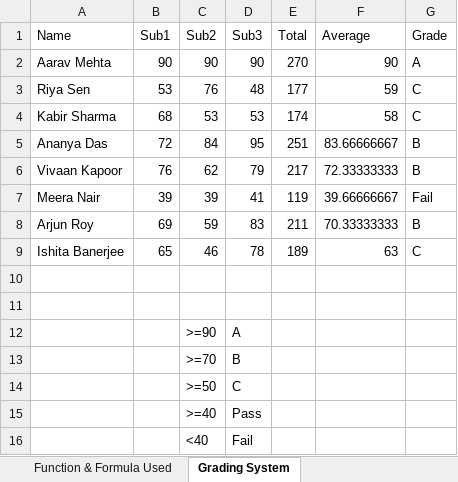
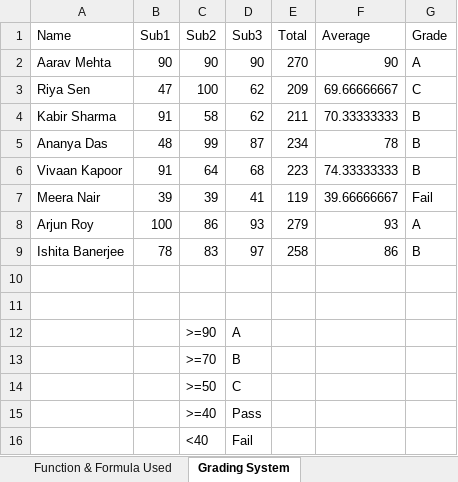
Before and after one commit to sayar2121/ANUDIP_BY_SAYAR_DPBA, an Excel workbook: EXCEL/Classwork/FUCNTION AND FORMULA ON E-COMMERCE DATA.xlsx, sheet Grading System, drawn as a sheet; values as stored, in another font and other column widths than the file's, no borders; removed rows and columns are numbered as before the commit, all else as after; the diff names each change by its address in the sheet, - before the commit and + after, or states it on an @@ line.

```diff
--- a/EXCEL/Classwork/FUCNTION AND FORMULA ON E-COMMERCE DATA.xlsx (sheet Grading System)
+++ b/EXCEL/Classwork/FUCNTION AND FORMULA ON E-COMMERCE DATA.xlsx (sheet Grading System)
-row 3: Riya Sen | 53 | 76 | 48 | 177 | 59 | C
-row 4: Kabir Sharma | 68 | 53 | 53 | 174 | 58 | C
-row 5: Ananya Das | 72 | 84 | 95 | 251 | 83.66666667 | B
-row 6: Vivaan Kapoor | 76 | 62 | 79 | 217 | 72.33333333 | B
+row 3: Riya Sen | 47 | 100 | 62 | 209 | 69.66666667 | C
+row 4: Kabir Sharma | 91 | 58 | 62 | 211 | 70.33333333 | B
+row 5: Ananya Das | 48 | 99 | 87 | 234 | 78 | B
+row 6: Vivaan Kapoor | 91 | 64 | 68 | 223 | 74.33333333 | B
-row 8: Arjun Roy | 69 | 59 | 83 | 211 | 70.33333333 | B
-row 9: Ishita Banerjee | 65 | 46 | 78 | 189 | 63 | C
+row 8: Arjun Roy | 100 | 86 | 93 | 279 | 93 | A
+row 9: Ishita Banerjee | 78 | 83 | 97 | 258 | 86 | B
```
Also changed, not shown: sheet Function & Formula Used, formulas that keep their value, 1 other file.
